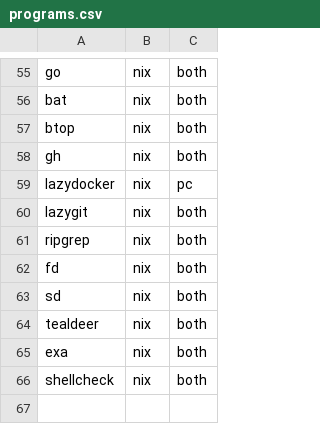
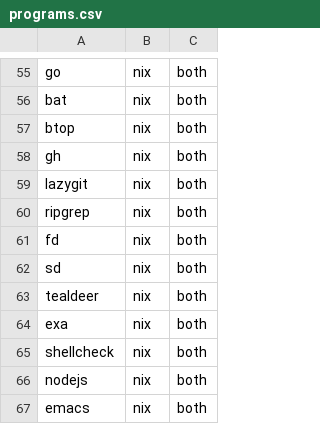
Before and after one commit to phrmendes/dotfiles, a CSV file: programs.csv, drawn as a sheet; only a part is shown, gaps mark what is left out.

```diff
--- a/programs.csv
+++ b/programs.csv
@@ -58,3 +58,2 @@ btop,nix,both
 gh,nix,both
-lazydocker,nix,pc
 lazygit,nix,both
@@ -66 +65,3 @@ exa,nix,both
 shellcheck,nix,both
+nodejs,nix,both
+emacs,nix,both
```
Also changed, not shown: 5 other files.
